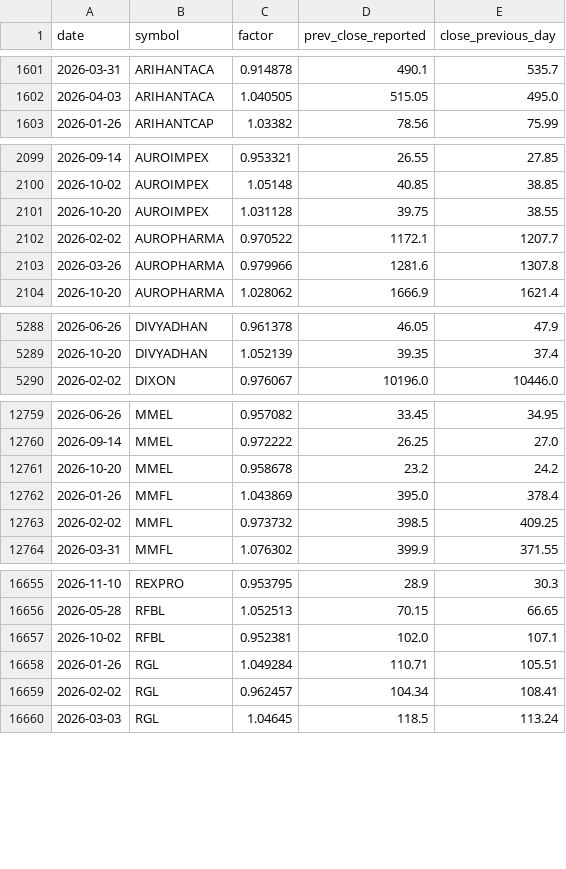
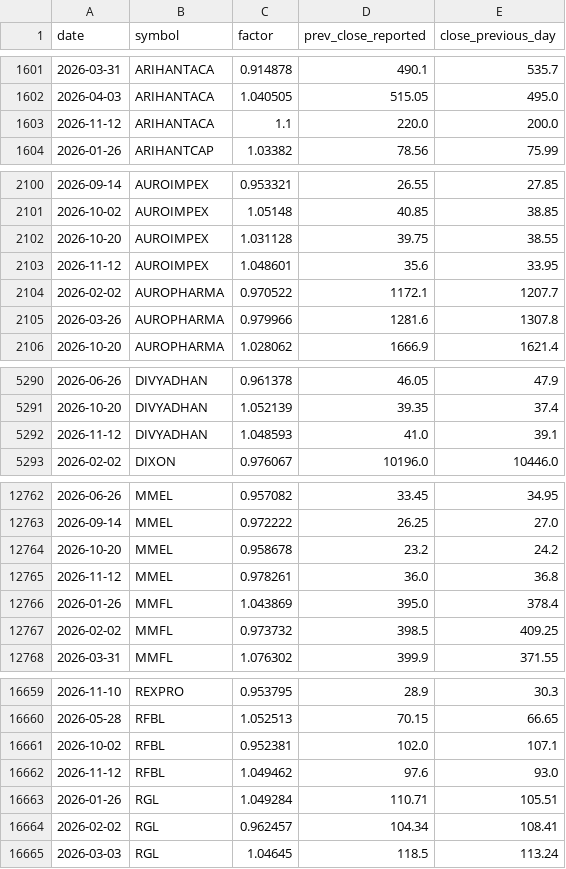
Before and after one commit to guruasg11/11-STOCK-TRACKER, a CSV file: data/corporate_action_events.csv, drawn as a sheet; only a part is shown, gaps mark what is left out; the diff covers the shown part only.

```diff
--- a/data/corporate_action_events.csv
+++ b/data/corporate_action_events.csv
@@ -1602,2 +1602,3 @@ date,symbol,factor,prev_close_reported,close_previous_day
 2026-04-03,ARIHANTACA,1.040505,515.05,495.0
+2026-11-12,ARIHANTACA,1.1,220.0,200.0
 2026-01-26,ARIHANTCAP,1.03382,78.56,75.99
@@ -2101,2 +2102,3 @@ date,symbol,factor,prev_close_reported,close_previous_day
 2026-10-20,AUROIMPEX,1.031128,39.75,38.55
+2026-11-12,AUROIMPEX,1.048601,35.6,33.95
 2026-02-02,AUROPHARMA,0.970522,1172.1,1207.7
@@ -5289,2 +5291,3 @@ date,symbol,factor,prev_close_reported,close_previous_day
 2026-10-20,DIVYADHAN,1.052139,39.35,37.4
+2026-11-12,DIVYADHAN,1.048593,41.0,39.1
 2026-02-02,DIXON,0.976067,10196.0,10446.0
@@ -12761,2 +12764,3 @@ date,symbol,factor,prev_close_reported,close_previous_day
 2026-10-20,MMEL,0.958678,23.2,24.2
+2026-11-12,MMEL,0.978261,36.0,36.8
 2026-01-26,MMFL,1.043869,395.0,378.4
@@ -16657,2 +16661,3 @@ date,symbol,factor,prev_close_reported,close_previous_day
 2026-10-02,RFBL,0.952381,102.0,107.1
+2026-11-12,RFBL,1.049462,97.6,93.0
 2026-01-26,RGL,1.049284,110.71,105.51
```
Also changed, not shown: 2 added rows elsewhere in this file, 3 other files.
